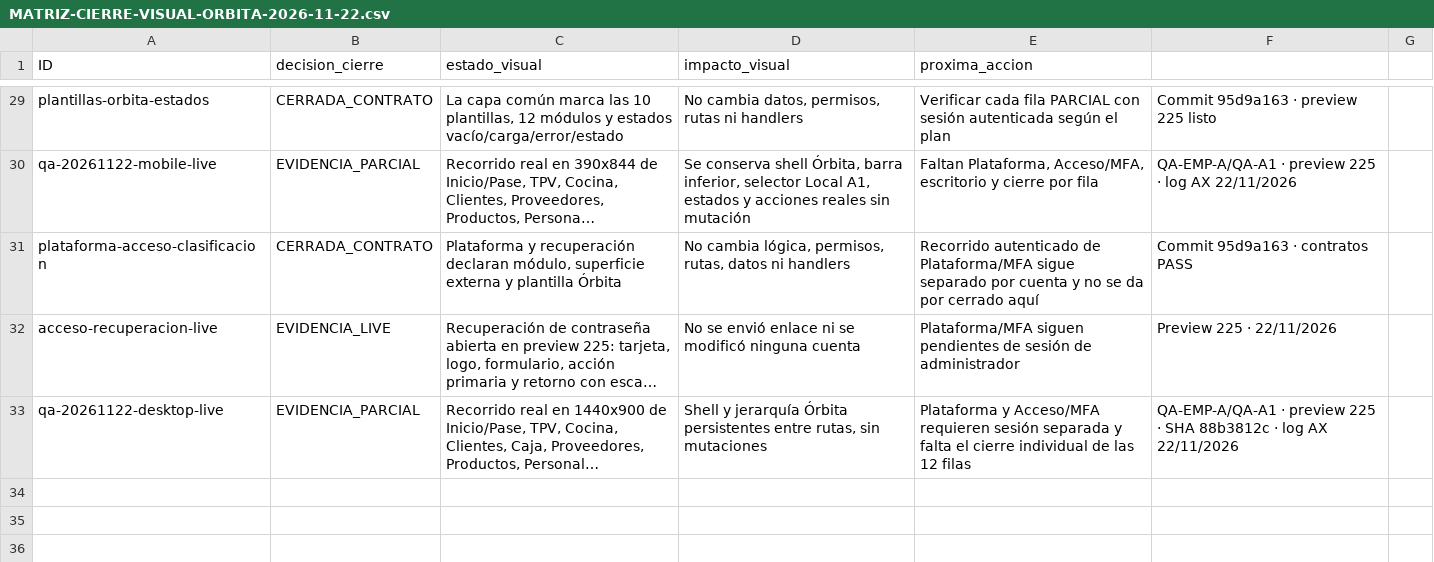
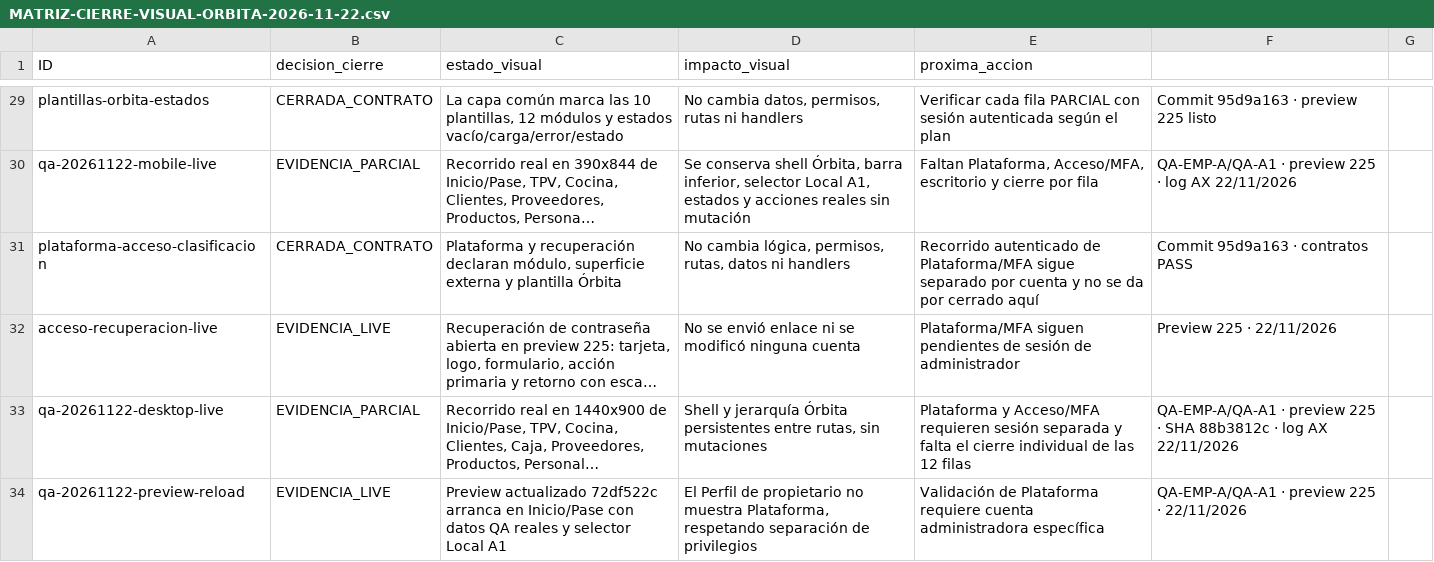
Before and after one commit to Plopezm1990/Almacen, a CSV file: docs/rediseno/MATRIZ-CIERRE-VISUAL-ORBITA-2026-11-22.csv, drawn as a sheet; only a part is shown, gaps mark what is left out; long unchanged cells end in …; the diff names each change by its address in the sheet, - before the commit and + after, or states it on an @@ line.

```diff
--- a/docs/rediseno/MATRIZ-CIERRE-VISUAL-ORBITA-2026-11-22.csv
+++ b/docs/rediseno/MATRIZ-CIERRE-VISUAL-ORBITA-2026-11-22.csv
+row 34: qa-20261122-preview-reload | EVIDENCIA_LIVE | Preview actualizado 72df522c arranca en Inicio/Pase con datos QA reales y selector Local A1 | El Perfil de propietario no muestra Plataforma, respetando separación de privilegios | Validación de Plataforma requiere cuenta administradora específica | QA-EMP-A/QA-A1 · preview 225 · 22/11/2026
```
Also changed, not shown: 2 other files.
